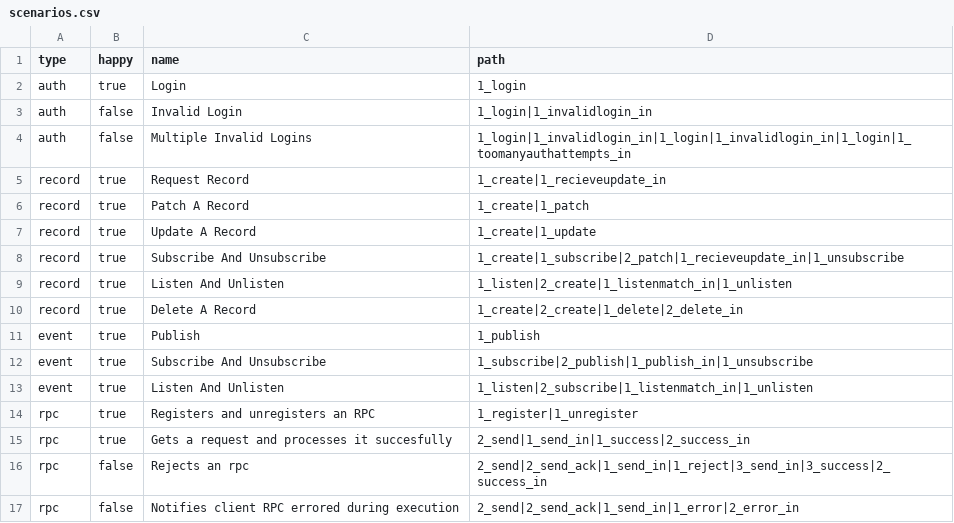
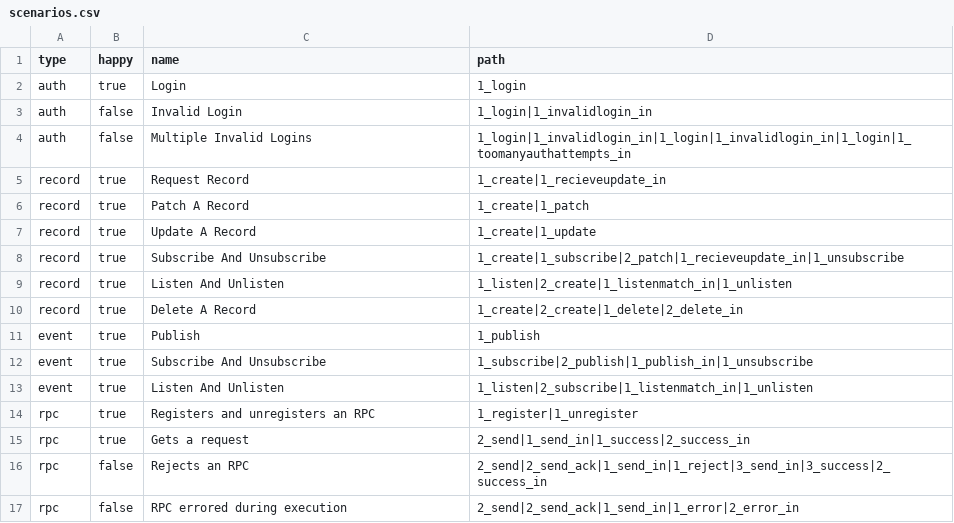
Before and after one commit to erseler/deepstream.io-website, a CSV file: data/scenarios.csv, drawn as a sheet.

```diff
--- a/data/scenarios.csv
+++ b/data/scenarios.csv
@@ -14,4 +14,4 @@ event,true,Listen And Unlisten,1_listen|2_subscribe|1_listenmatch_in|1_unlisten
 rpc,true,Registers and unregisters an RPC,1_register|1_unregister
-rpc,true,Gets a request and processes it succesfully,2_send|1_send_in|1_success|2_success_in
-rpc,false,Rejects an rpc,2_send|2_send_ack|1_send_in|1_reject|3_send_in|3_success|2_success_in
-rpc,false,Notifies client RPC errored during execution,2_send|2_send_ack|1_send_in|1_error|2_error_in
+rpc,true,Gets a request,2_send|1_send_in|1_success|2_success_in
+rpc,false,Rejects an RPC,2_send|2_send_ack|1_send_in|1_reject|3_send_in|3_success|2_success_in
+rpc,false,RPC errored during execution,2_send|2_send_ack|1_send_in|1_error|2_error_in
```
Also changed, not shown: data/specs.csv, 32 other files.
